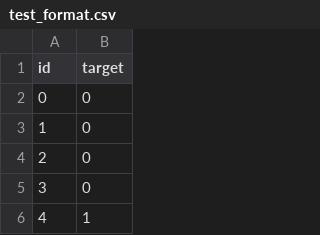
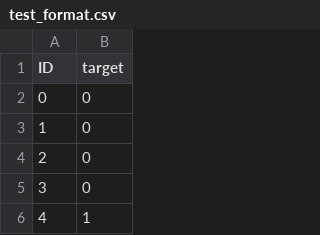
Before and after one commit to Farmata94/ML-FinalProject, a CSV file: test_format.csv, drawn as a sheet; only a part is shown.

Commit message:
Add files via upload

```diff
--- a/test_format.csv
+++ b/test_format.csv
@@ -1,2 +1,2 @@
-id,target
+ID,target
 0,0
```
